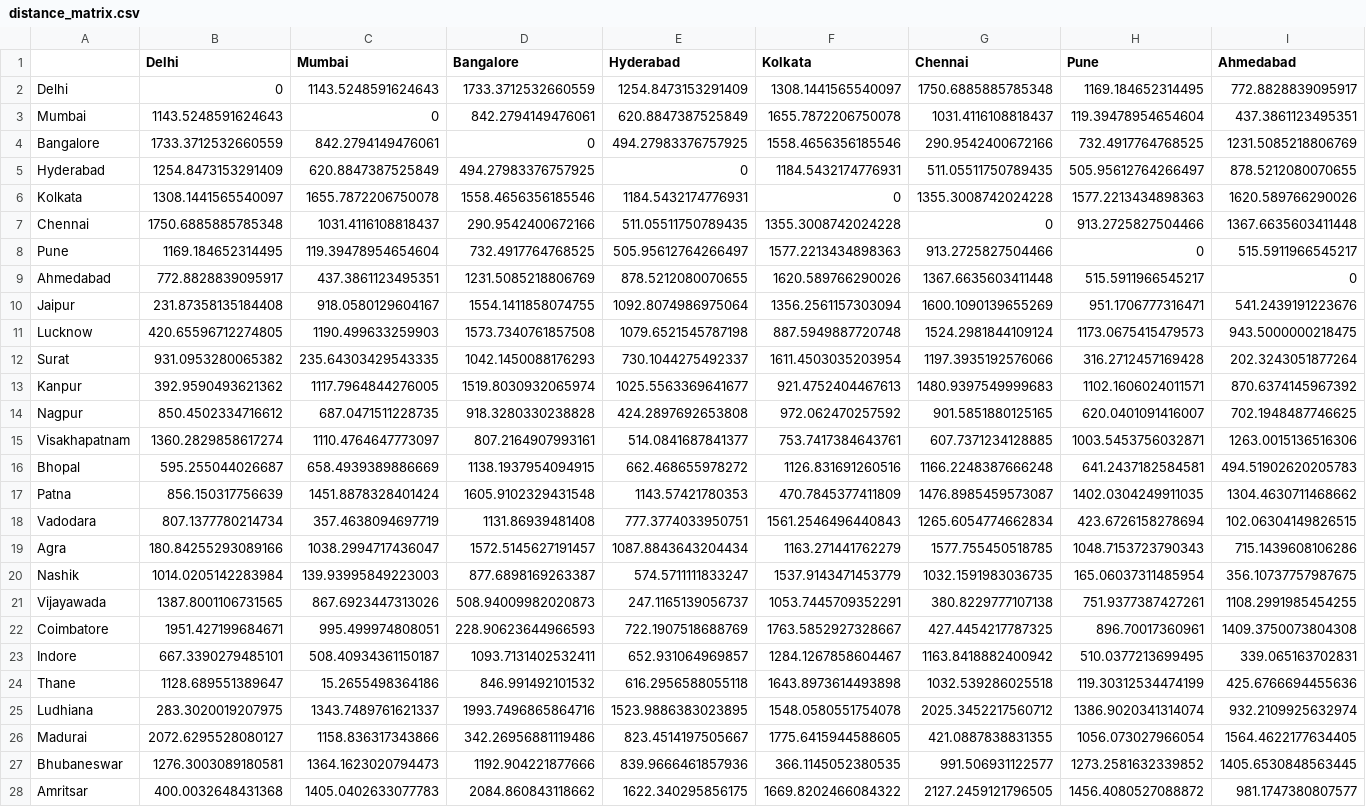
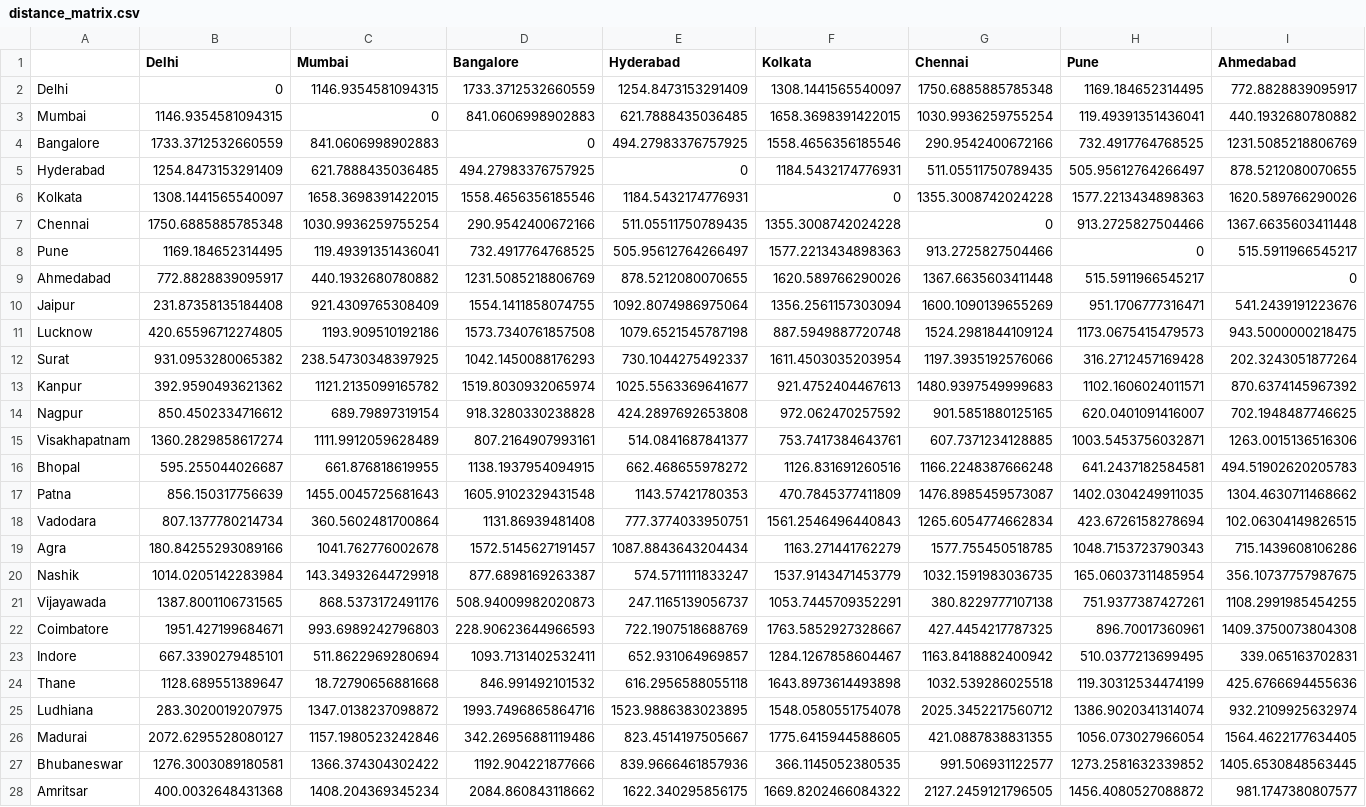
Before and after one commit to Uttam-Mahata/Soft_Computing, a CSV file: Assignment6/distance_matrix.csv, drawn as a sheet; only a part is shown; removed rows and columns are numbered as before the commit, all else as after; rows hold the shown columns only; the diff covers the shown part only; the diff names each change by its address in the sheet, - before the commit and + after, or states it on an @@ line.

Commit message:
fix: Update Mumbai coordinates in indian_cities_coordinates.csv

```diff
--- a/Assignment6/distance_matrix.csv
+++ b/Assignment6/distance_matrix.csv
-C2 (Mumbai): 1143.5248591624643
+C2 (Mumbai): 1146.9354581094315
-row 3: Mumbai | 1143.5248591624643 | 0 | 842.2794149476061 | 620.8847387525849 | 1655.7872206750078 | 1031.4116108818437 | 119.39478954654604 | 437.3861123495351
+row 3: Mumbai | 1146.9354581094315 | 0 | 841.0606998902883 | 621.7888435036485 | 1658.3698391422015 | 1030.9936259755254 | 119.49391351436041 | 440.1932680780882
-C4 (Mumbai): 842.2794149476061
+C4 (Mumbai): 841.0606998902883
-C5 (Mumbai): 620.8847387525849
+C5 (Mumbai): 621.7888435036485
-C6 (Mumbai): 1655.7872206750078
+C6 (Mumbai): 1658.3698391422015
-C7 (Mumbai): 1031.4116108818437
+C7 (Mumbai): 1030.9936259755254
-C8 (Mumbai): 119.39478954654604
+C8 (Mumbai): 119.49391351436041
-C9 (Mumbai): 437.3861123495351
+C9 (Mumbai): 440.1932680780882
-C10 (Mumbai): 918.0580129604167
+C10 (Mumbai): 921.4309765308409
-C11 (Mumbai): 1190.499633259903
+C11 (Mumbai): 1193.909510192186
-C12 (Mumbai): 235.64303429543335
+C12 (Mumbai): 238.54730348397925
-C13 (Mumbai): 1117.7964844276005
+C13 (Mumbai): 1121.2135099165782
-C14 (Mumbai): 687.0471511228735
+C14 (Mumbai): 689.79897319154
-C15 (Mumbai): 1110.4764647773097
+C15 (Mumbai): 1111.9912059628489
-C16 (Mumbai): 658.4939389886669
+C16 (Mumbai): 661.876818619955
-C17 (Mumbai): 1451.8878328401424
+C17 (Mumbai): 1455.0045725681643
-C18 (Mumbai): 357.4638094697719
+C18 (Mumbai): 360.5602481700864
-C19 (Mumbai): 1038.2994717436047
+C19 (Mumbai): 1041.762776002678
-C20 (Mumbai): 139.93995849223003
+C20 (Mumbai): 143.34932644729918
-C21 (Mumbai): 867.6923447313026
+C21 (Mumbai): 868.5373172491176
-C22 (Mumbai): 995.499974808051
+C22 (Mumbai): 993.6989242796803
-C23 (Mumbai): 508.40934361150187
+C23 (Mumbai): 511.8622969280694
-C24 (Mumbai): 15.2655498364186
+C24 (Mumbai): 18.72790656881668
-C25 (Mumbai): 1343.7489761621337
+C25 (Mumbai): 1347.0138237098872
-C26 (Mumbai): 1158.836317343866
+C26 (Mumbai): 1157.1980523242846
-C27 (Mumbai): 1364.1623020794473
+C27 (Mumbai): 1366.374304302422
-C28 (Mumbai): 1405.0402633077783
+C28 (Mumbai): 1408.204369345234
```
Also changed, not shown: 26 edited cells elsewhere in this file, Assignment5/balanced_alphabet_df_with_variations.csv, Assignment6/indian_cities_coordinates.csv, 2 other files.
